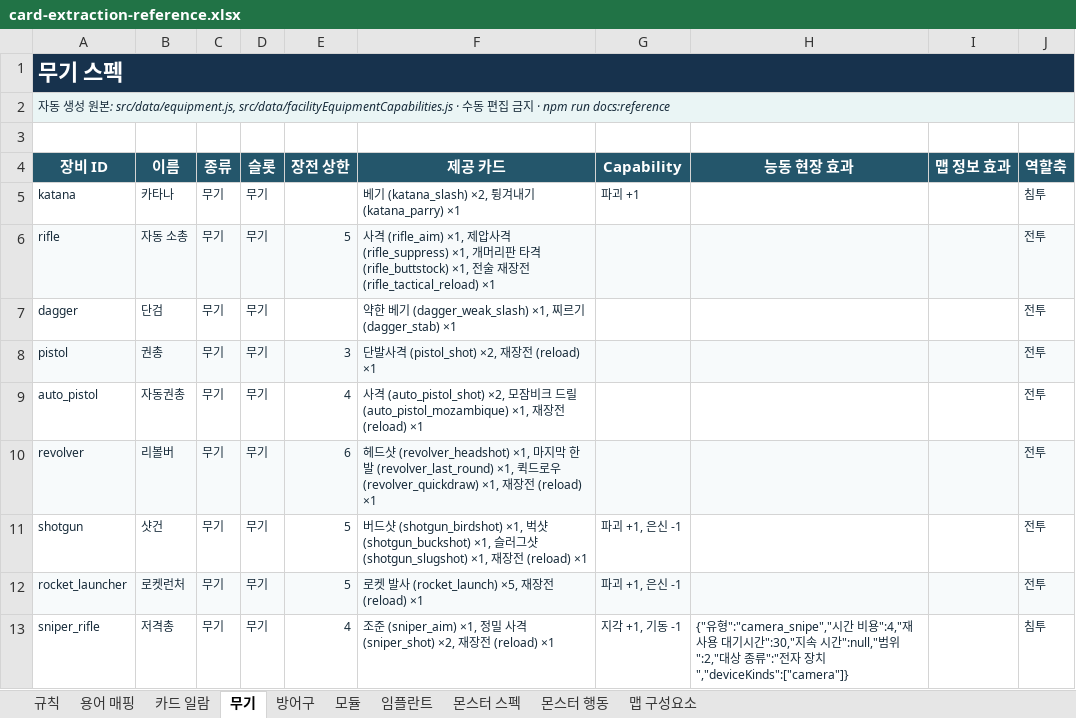
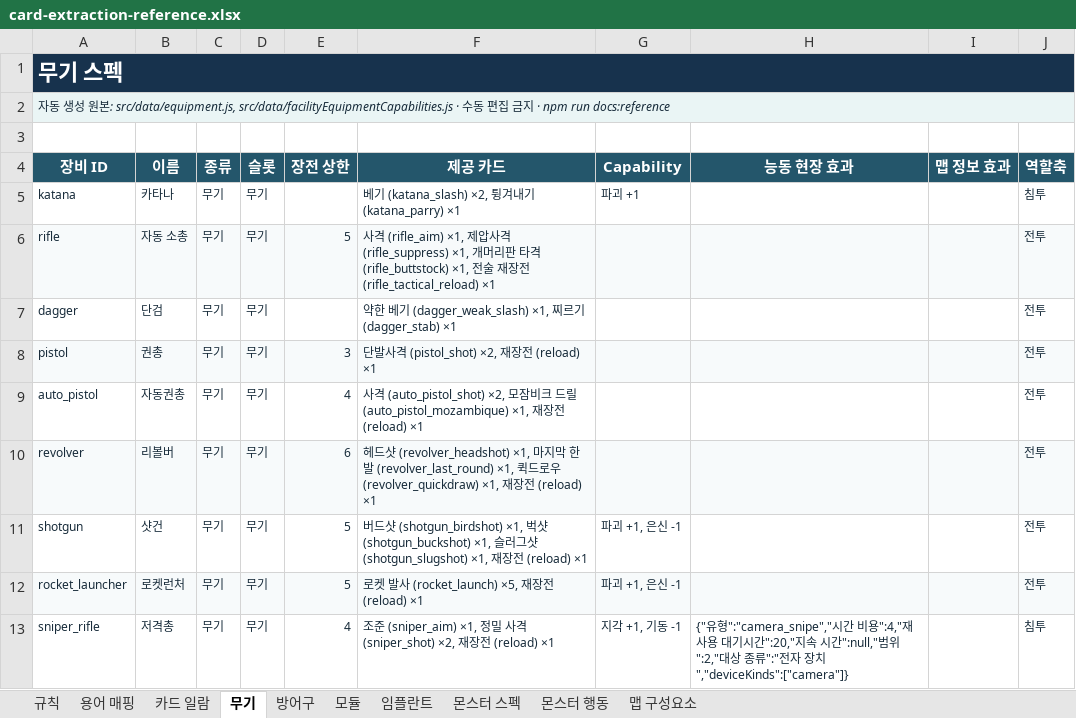
Before and after one commit to an004005/proto-card-ext, an Excel workbook: docs/card-extraction-reference.xlsx, sheet 무기, drawn as a sheet; values as stored, in another font and other column widths than the file's, no borders; the diff names each change by its address in the sheet, - before the commit and + after, or states it on an @@ line.

```diff
--- a/docs/card-extraction-reference.xlsx (sheet 무기)
+++ b/docs/card-extraction-reference.xlsx (sheet 무기)
-H13 (능동 현장 효과): …시간":30,"지속…
+H13 (능동 현장 효과): …시간":20,"지속…
```
Also changed, not shown: sheet 모듈, 2 other files.
